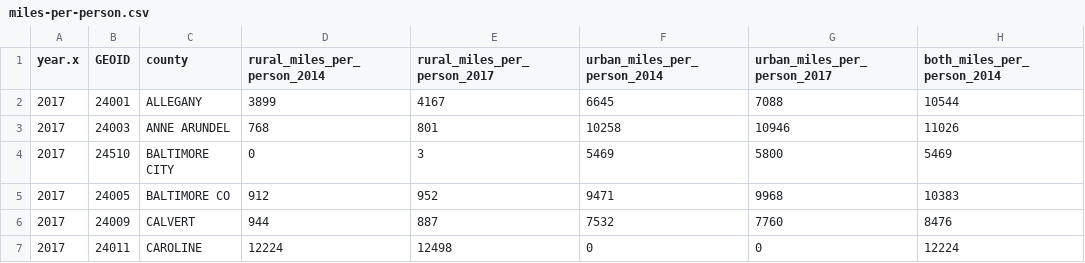
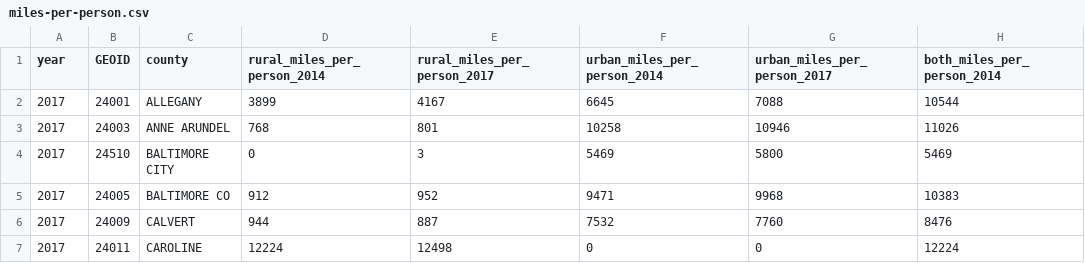
Before and after one commit to ryanelittle/Little-Ryan-JOUR652, a CSV file: dataviz/miles-per-person.csv, drawn as a sheet; only a part is shown; the diff names each change by its address in the sheet, - before the commit and + after, or states it on an @@ line.

Commit message:
small fix on miles-per-person

```diff
--- a/dataviz/miles-per-person.csv
+++ b/dataviz/miles-per-person.csv
-A1: year.x
+A1: year
```
